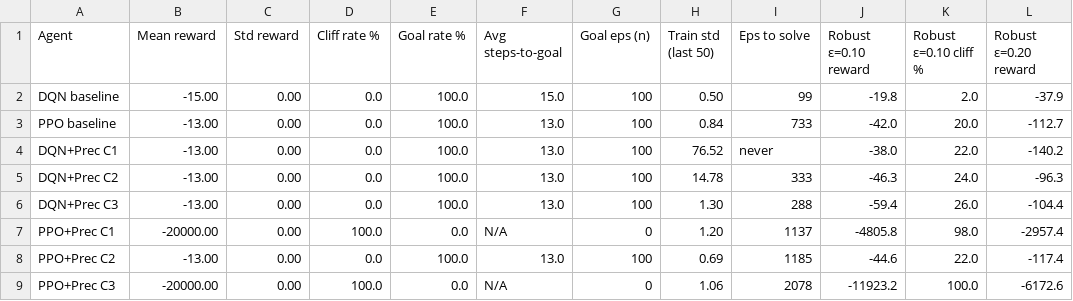
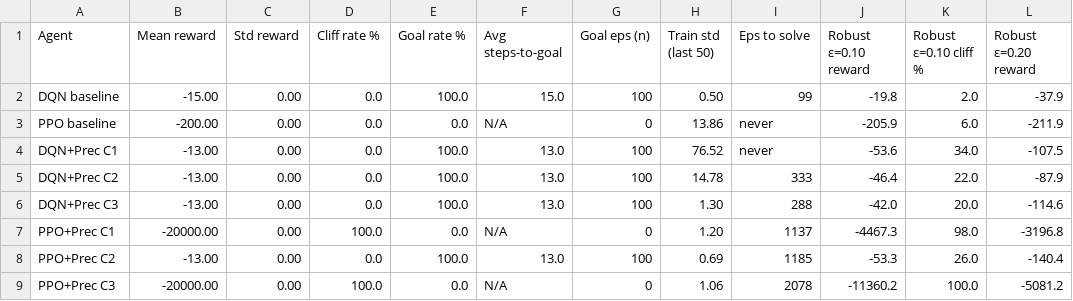
Before and after one commit to nouhailanok/Precedence-Estimation, a CSV file: Evaluation/eval_plots_CliffWalking/cliffwalking_eval_summary.csv, drawn as a sheet.

Commit message:
ppo baseline cliff -200

```diff
--- a/Evaluation/eval_plots_CliffWalking/cliffwalking_eval_summary.csv
+++ b/Evaluation/eval_plots_CliffWalking/cliffwalking_eval_summary.csv
@@ -2,8 +2,8 @@ Agent,Mean reward,Std reward,Cliff rate %,Goal rate %,Avg steps-to-goal,Goal eps
 DQN baseline,-15.00,0.00,0.0,100.0,15.0,100,0.50,99,-19.8,2.0,-37.9
-PPO baseline,-13.00,0.00,0.0,100.0,13.0,100,0.84,733,-42.0,20.0,-112.7
-DQN+Prec C1,-13.00,0.00,0.0,100.0,13.0,100,76.52,never,-38.0,22.0,-140.2
-DQN+Prec C2,-13.00,0.00,0.0,100.0,13.0,100,14.78,333,-46.3,24.0,-96.3
-DQN+Prec C3,-13.00,0.00,0.0,100.0,13.0,100,1.30,288,-59.4,26.0,-104.4
-PPO+Prec C1,-20000.00,0.00,100.0,0.0,N/A,0,1.20,1137,-4805.8,98.0,-2957.4
-PPO+Prec C2,-13.00,0.00,0.0,100.0,13.0,100,0.69,1185,-44.6,22.0,-117.4
-PPO+Prec C3,-20000.00,0.00,100.0,0.0,N/A,0,1.06,2078,-11923.2,100.0,-6172.6
+PPO baseline,-200.00,0.00,0.0,0.0,N/A,0,13.86,never,-205.9,6.0,-211.9
+DQN+Prec C1,-13.00,0.00,0.0,100.0,13.0,100,76.52,never,-53.6,34.0,-107.5
+DQN+Prec C2,-13.00,0.00,0.0,100.0,13.0,100,14.78,333,-46.4,22.0,-87.9
+DQN+Prec C3,-13.00,0.00,0.0,100.0,13.0,100,1.30,288,-42.0,20.0,-114.6
+PPO+Prec C1,-20000.00,0.00,100.0,0.0,N/A,0,1.20,1137,-4467.3,98.0,-3196.8
+PPO+Prec C2,-13.00,0.00,0.0,100.0,13.0,100,0.69,1185,-53.3,26.0,-140.4
+PPO+Prec C3,-20000.00,0.00,100.0,0.0,N/A,0,1.06,2078,-11360.2,100.0,-5081.2
```
Also changed, not shown: 18 other files.
